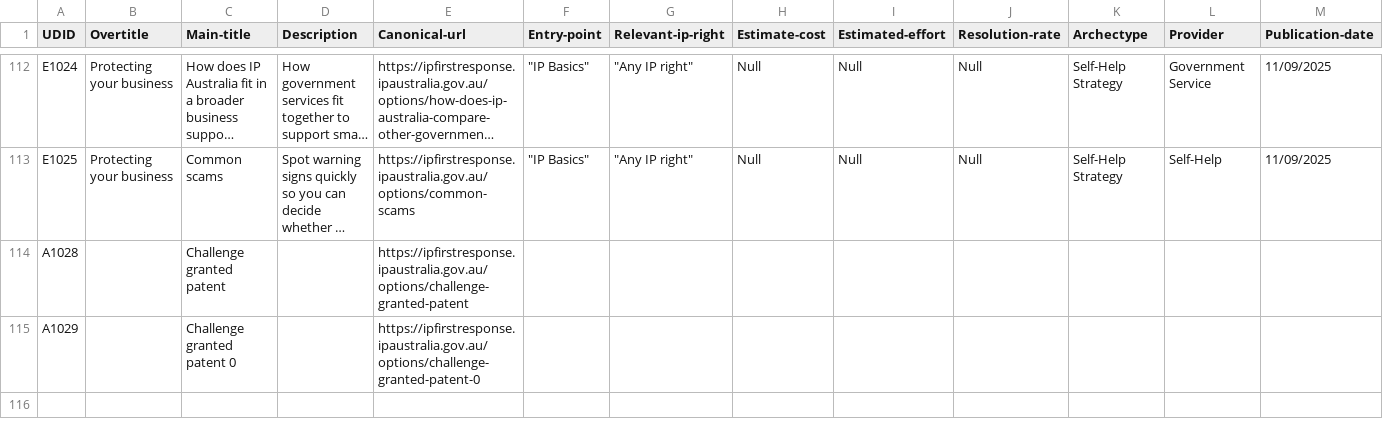
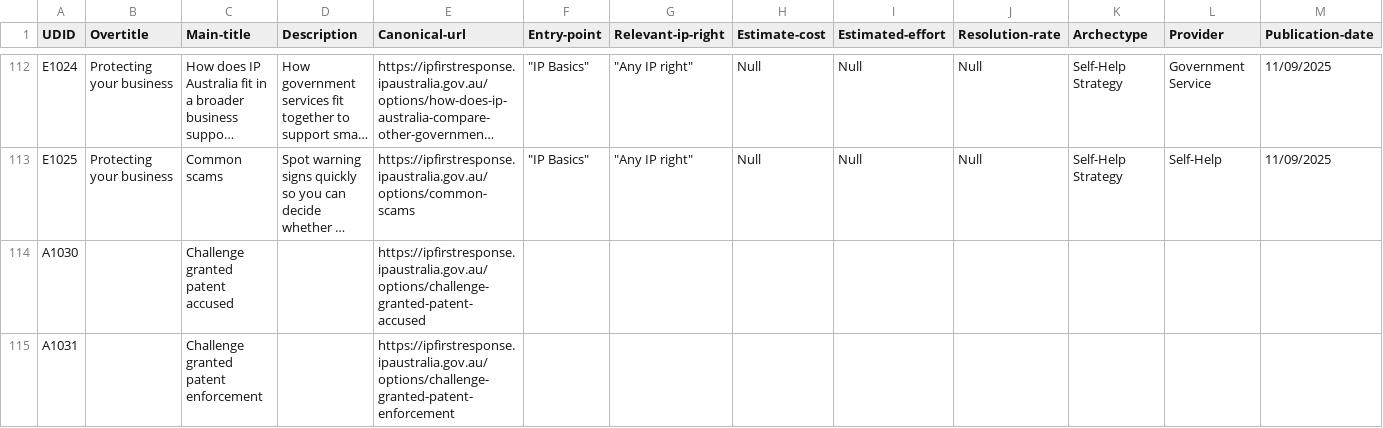
Before and after one commit to Thomas-Amann-IPAustralia/DeterministicSchemaConversion, a CSV file: metatable-Content.csv, drawn as a sheet; only a part is shown, gaps mark what is left out; long unchanged cells end in …; removed rows and columns are numbered as before the commit, all else as after; rows hold the shown columns only; the diff names each change by its address in the sheet, - before the commit and + after, or states it on an @@ line.

```diff
--- a/metatable-Content.csv
+++ b/metatable-Content.csv
-row 114: A1028 |  | Challenge granted patent |  | https://ipfirstresponse.ipaustralia.gov.au/options/challenge-granted-patent
-row 115: A1029 |  | Challenge granted patent 0 |  | https://ipfirstresponse.ipaustralia.gov.au/options/challenge-granted-patent-0
+row 114: A1030 |  | Challenge granted patent accused |  | https://ipfirstresponse.ipaustralia.gov.au/options/challenge-granted-patent-accused
+row 115: A1031 |  | Challenge granted patent enforcement |  | https://ipfirstresponse.ipaustralia.gov.au/options/challenge-granted-patent-enforcement
```
